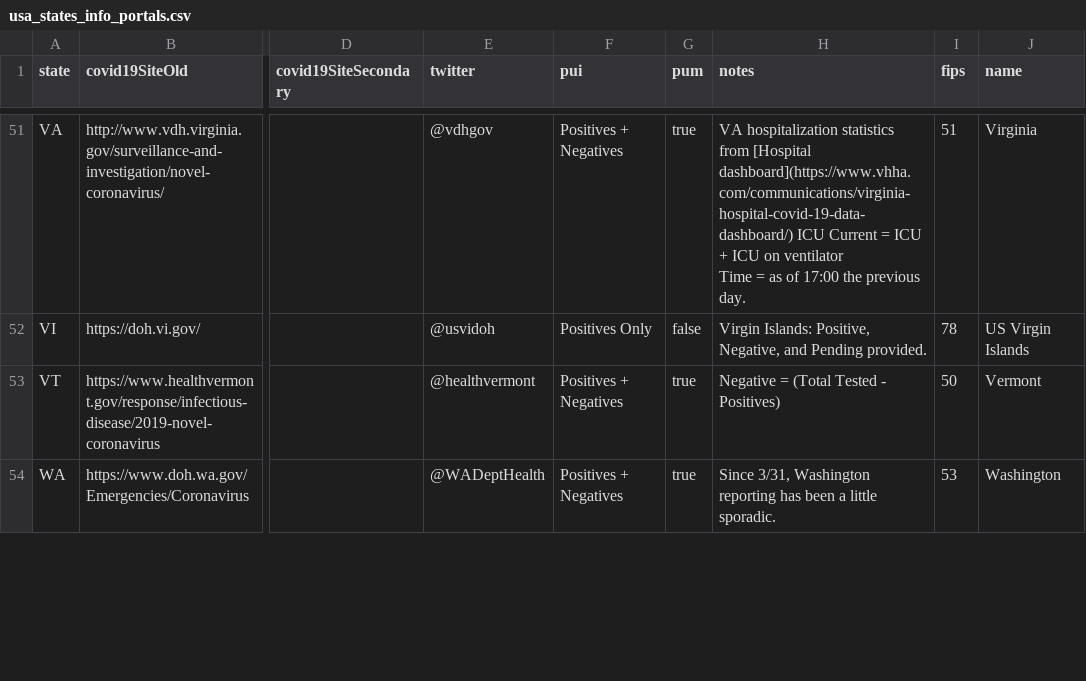
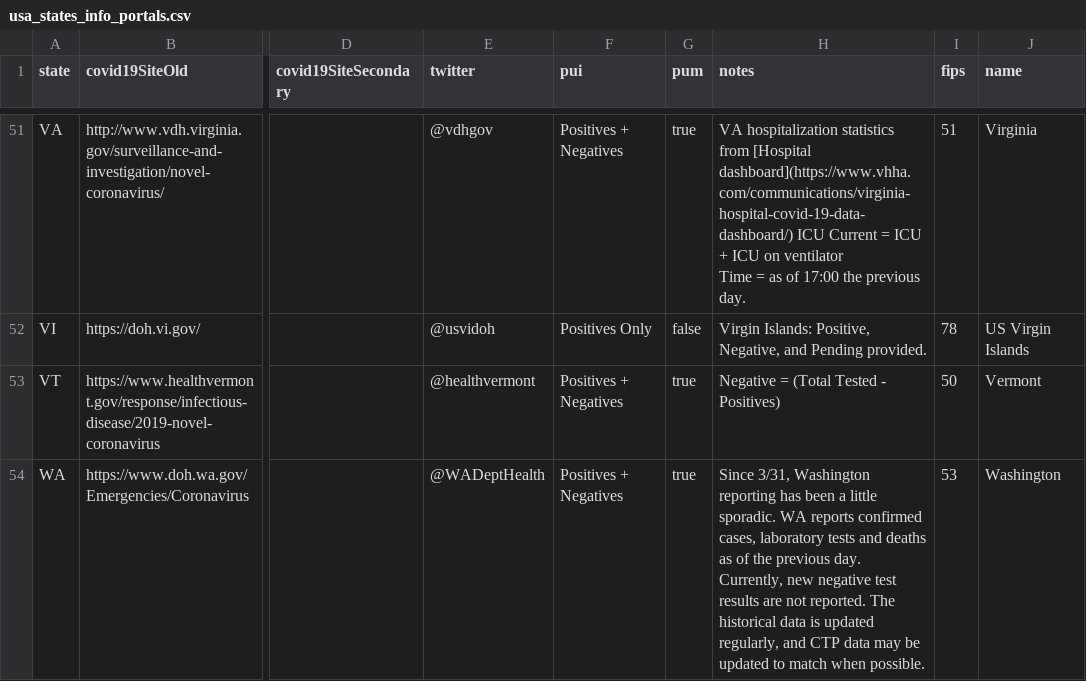
Before and after one commit to tanvirmislam/covid-athenaeum, a CSV file: raw_data/csv/usa_states_info_portals.csv, drawn as a sheet; only a part is shown, gaps mark what is left out; the diff covers the shown part only; the diff names each change by its address in the sheet, - before the commit and + after, or states it on an @@ line.

```diff
--- a/raw_data/csv/usa_states_info_portals.csv
+++ b/raw_data/csv/usa_states_info_portals.csv
-H54 (notes): …little sporadic.
+H54 (notes): …little sporadic. WA reports confirmed cases, laboratory tests and deaths as of the previous day. Currently, new negative test results are not reported. The historical data is updated regularly, and CTP data may be updated to match when possible.
```
Also changed, not shown: 3 edited cells elsewhere in this file, raw_data/csv/countries_confirmed.csv, raw_data/csv/countries_deaths.csv, 32 other files.
